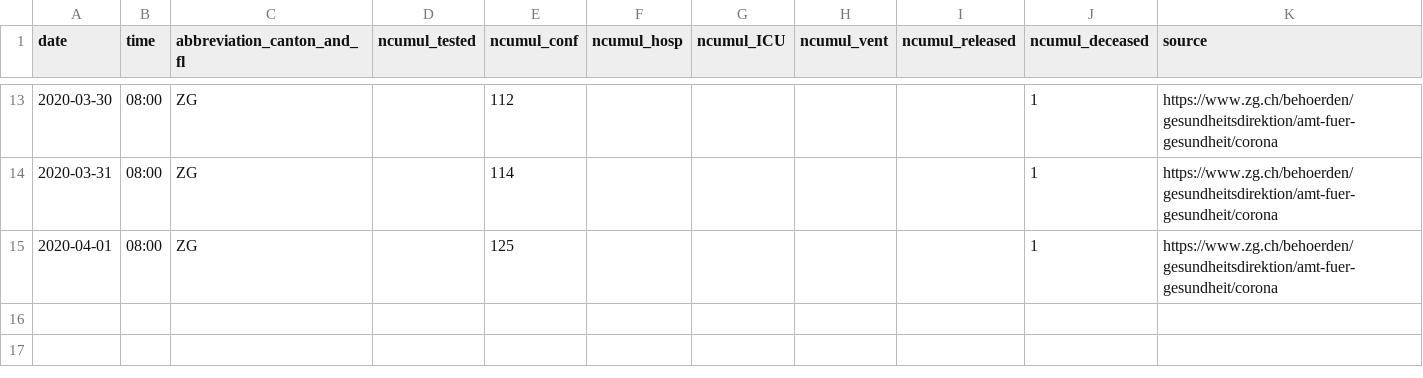
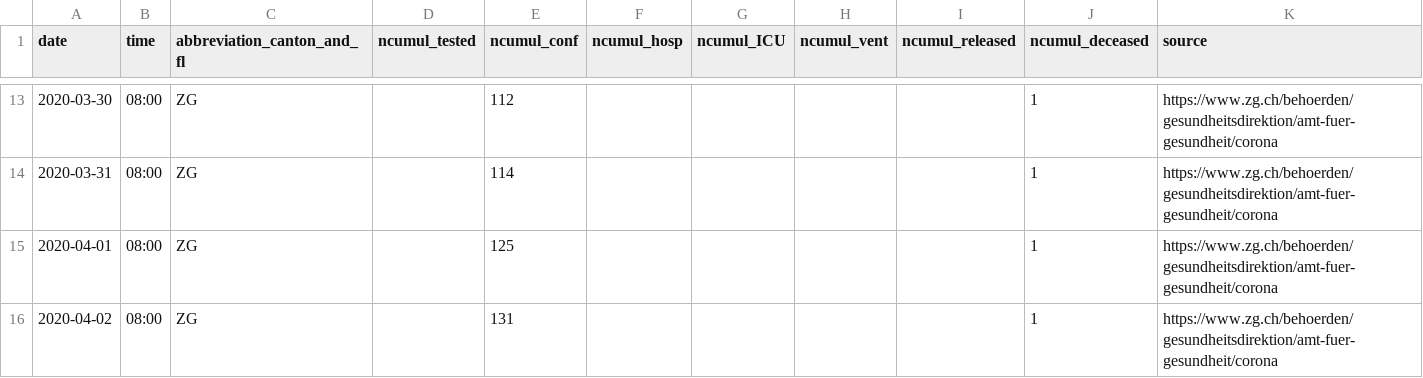
Before and after one commit to ivanek/covid_19, a CSV file: fallzahlen_kanton_total_csv/COVID19_Fallzahlen_Kanton_ZG_total.csv, drawn as a sheet; only a part is shown, gaps mark what is left out.

```diff
--- a/fallzahlen_kanton_total_csv/COVID19_Fallzahlen_Kanton_ZG_total.csv
+++ b/fallzahlen_kanton_total_csv/COVID19_Fallzahlen_Kanton_ZG_total.csv
@@ -15 +15,2 @@ date,time,abbreviation_canton_and_fl,ncumul_tested,ncumul_conf,ncumul_hosp,ncumu
 2020-04-01,08:00,ZG,"",125,"","","","",1,https://www.zg.ch/behoerden/gesundheitsdirektion/amt-fuer-gesundheit/corona
+2020-04-02,08:00,ZG,,131,,,,,1,https://www.zg.ch/behoerden/gesundheitsdirektion/amt-fuer-gesundheit/corona
```
